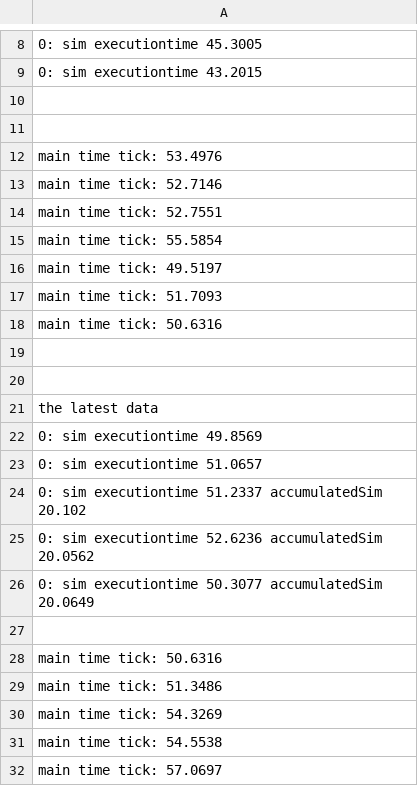
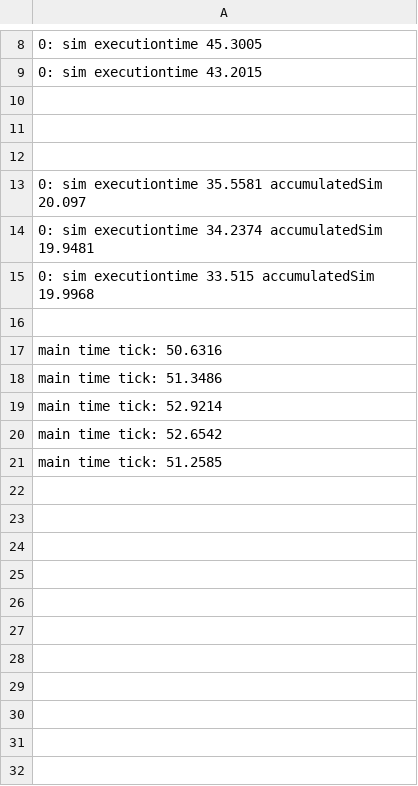
Before and after one commit to wangzhezhe/Gorilla, a CSV file: example/gssimulation/dynamicScript/actualana_128/dynamic_estimation_adjust.csv, drawn as a sheet; only a part is shown, gaps mark what is left out; removed rows and columns are numbered as before the commit, all else as after; the diff names each change by its address in the sheet, - before the commit and + after, or states it on an @@ line.

```diff
--- a/example/gssimulation/dynamicScript/actualana_128/dynamic_estimation_adjust.csv
+++ b/example/gssimulation/dynamicScript/actualana_128/dynamic_estimation_adjust.csv
-row 12: main time tick: 53.4976
-row 13: main time tick: 52.7146
-row 14: main time tick: 52.7551
-row 15: main time tick: 55.5854
-row 16: main time tick: 49.5197
-row 17: main time tick: 51.7093
-row 18: main time tick: 50.6316
-row 20: (empty)
-A13: the latest data
+A13: 0: sim executiontime 35.5581 accumulatedSim 20.097
-A14: 0: sim executiontime 49.8569
+A14: 0: sim executiontime 34.2374 accumulatedSim 19.9481
-A15: 0: sim executiontime 51.0657
+A15: 0: sim executiontime 33.515 accumulatedSim 19.9968
-row 24: 0: sim executiontime 51.2337 accumulatedSim 20.102
-row 25: 0: sim executiontime 52.6236 accumulatedSim 20.0562
-row 26: 0: sim executiontime 50.3077 accumulatedSim 20.0649
-A19: main time tick: 54.3269
+A19: main time tick: 52.9214
-A20: main time tick: 54.5538
+A20: main time tick: 52.6542
-A21: main time tick: 57.0697
+A21: main time tick: 51.2585
```
Also changed, not shown: example/gssimulation/dynamicScript/actualana_256/dynamic_estimation_adjust.csv, example/gssimulation/dynamicScript/actualana_64/dynamic_estimation_adjust.csv, 4 other files.
